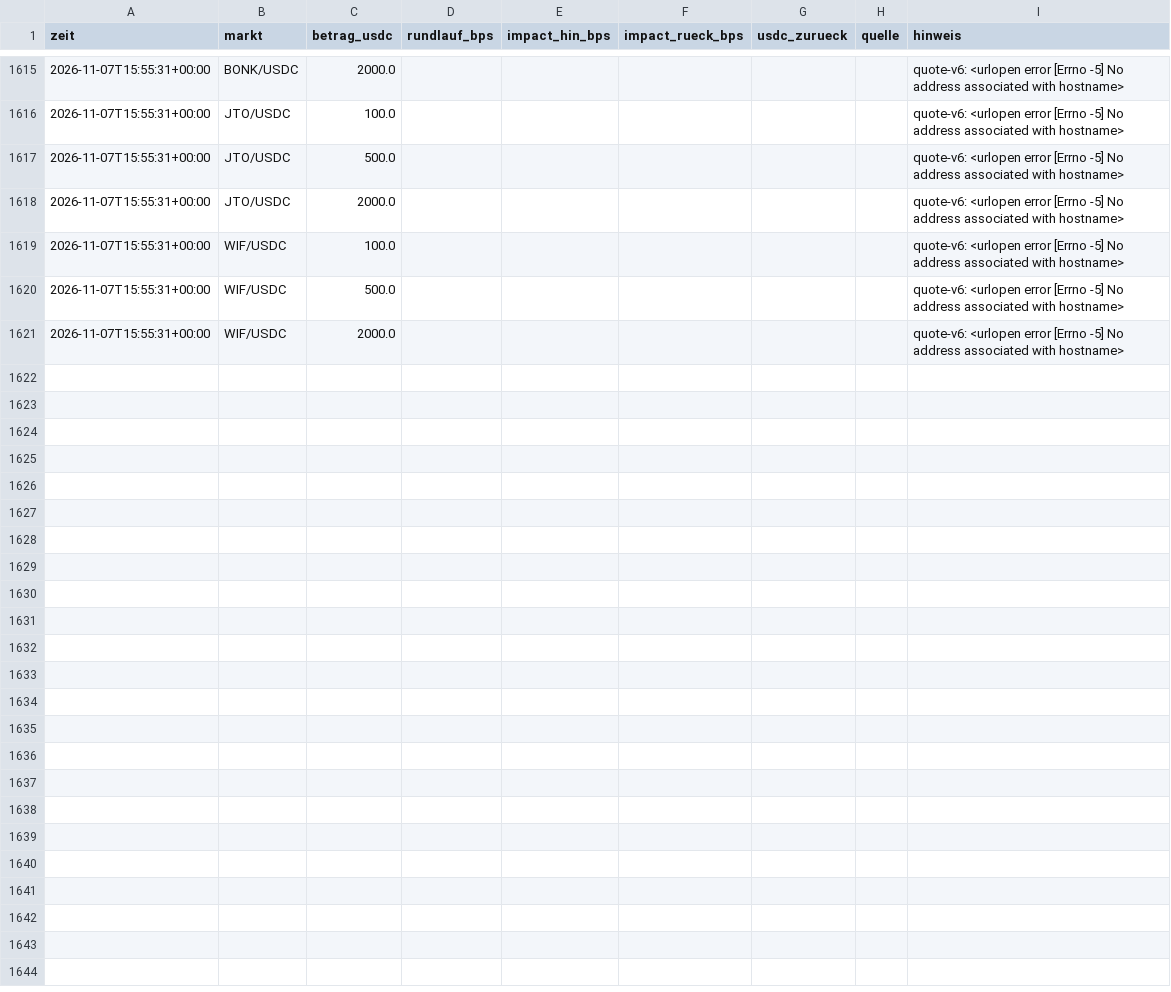
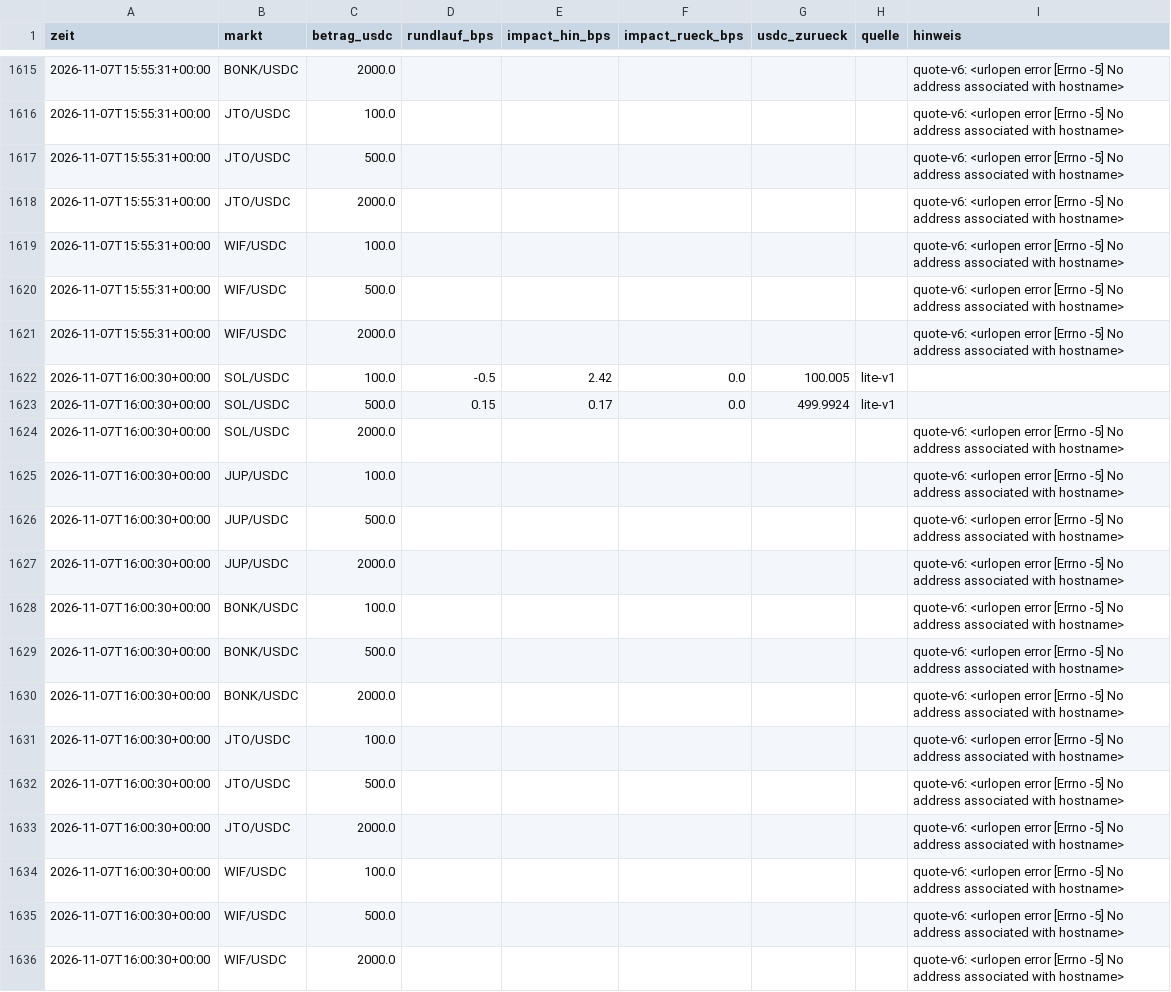
Before and after one commit to Bitemode/krypto-bot, a CSV file: state/orderbuch/jup-2026-11-07.csv, drawn as a sheet; only a part is shown, gaps mark what is left out.

```diff
--- a/state/orderbuch/jup-2026-11-07.csv
+++ b/state/orderbuch/jup-2026-11-07.csv
@@ -1621 +1621,16 @@ zeit,markt,betrag_usdc,rundlauf_bps,impact_hin_bps,impact_rueck_bps,usdc_zurueck
 2026-11-07T15:55:31+00:00,WIF/USDC,2000.0,,,,,,quote-v6: <urlopen error [Errno -5] No address associated with hostname>
+2026-11-07T16:00:30+00:00,SOL/USDC,100.0,-0.5,2.42,0.0,100.005,lite-v1,
+2026-11-07T16:00:30+00:00,SOL/USDC,500.0,0.15,0.17,0.0,499.9924,lite-v1,
+2026-11-07T16:00:30+00:00,SOL/USDC,2000.0,,,,,,quote-v6: <urlopen error [Errno -5] No address associated with hostname>
+2026-11-07T16:00:30+00:00,JUP/USDC,100.0,,,,,,quote-v6: <urlopen error [Errno -5] No address associated with hostname>
+2026-11-07T16:00:30+00:00,JUP/USDC,500.0,,,,,,quote-v6: <urlopen error [Errno -5] No address associated with hostname>
+2026-11-07T16:00:30+00:00,JUP/USDC,2000.0,,,,,,quote-v6: <urlopen error [Errno -5] No address associated with hostname>
+2026-11-07T16:00:30+00:00,BONK/USDC,100.0,,,,,,quote-v6: <urlopen error [Errno -5] No address associated with hostname>
+2026-11-07T16:00:30+00:00,BONK/USDC,500.0,,,,,,quote-v6: <urlopen error [Errno -5] No address associated with hostname>
+2026-11-07T16:00:30+00:00,BONK/USDC,2000.0,,,,,,quote-v6: <urlopen error [Errno -5] No address associated with hostname>
+2026-11-07T16:00:30+00:00,JTO/USDC,100.0,,,,,,quote-v6: <urlopen error [Errno -5] No address associated with hostname>
+2026-11-07T16:00:30+00:00,JTO/USDC,500.0,,,,,,quote-v6: <urlopen error [Errno -5] No address associated with hostname>
+2026-11-07T16:00:30+00:00,JTO/USDC,2000.0,,,,,,quote-v6: <urlopen error [Errno -5] No address associated with hostname>
+2026-11-07T16:00:30+00:00,WIF/USDC,100.0,,,,,,quote-v6: <urlopen error [Errno -5] No address associated with hostname>
+2026-11-07T16:00:30+00:00,WIF/USDC,500.0,,,,,,quote-v6: <urlopen error [Errno -5] No address associated with hostname>
+2026-11-07T16:00:30+00:00,WIF/USDC,2000.0,,,,,,quote-v6: <urlopen error [Errno -5] No address associated with hostname>
```
Also changed, not shown: state/orderbuch/buch-2026-11-07.csv, 10 other files.
